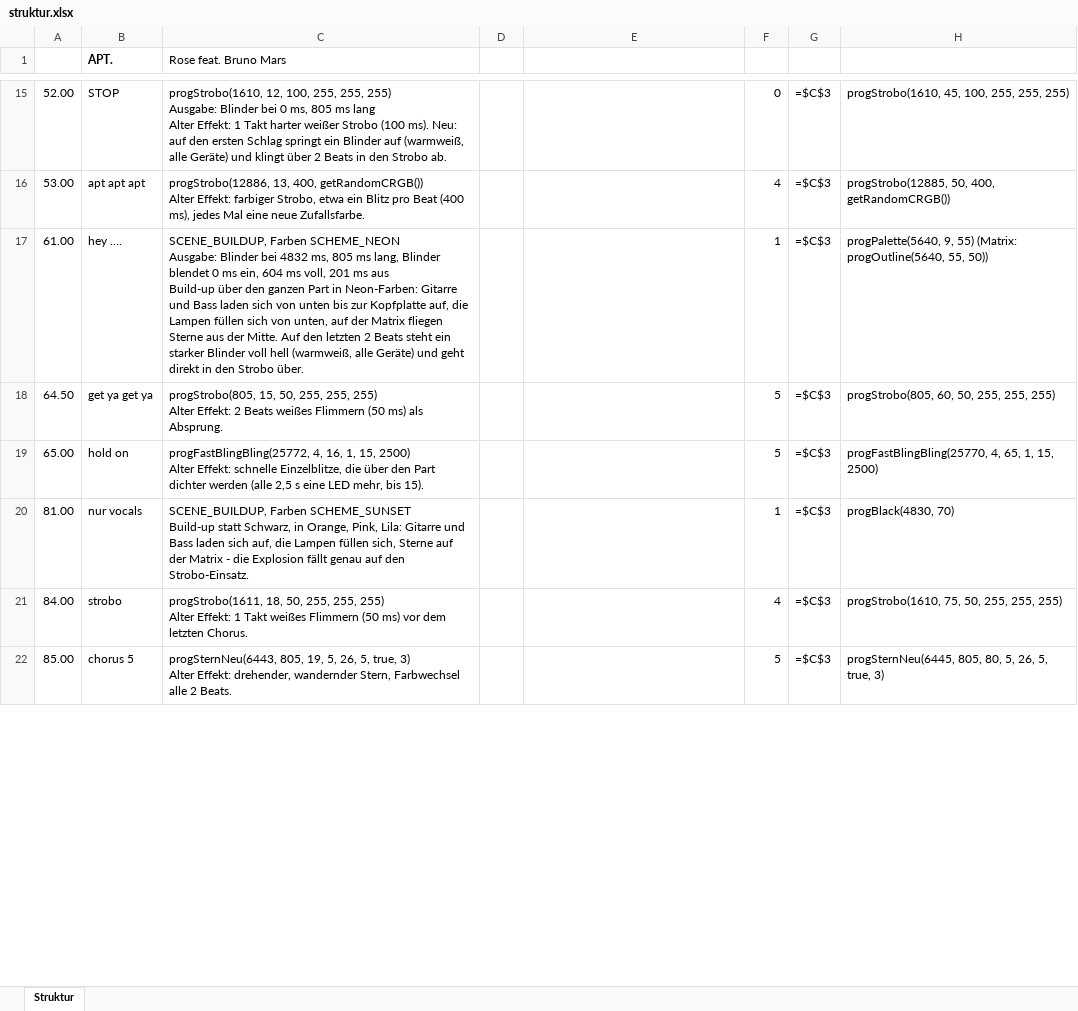
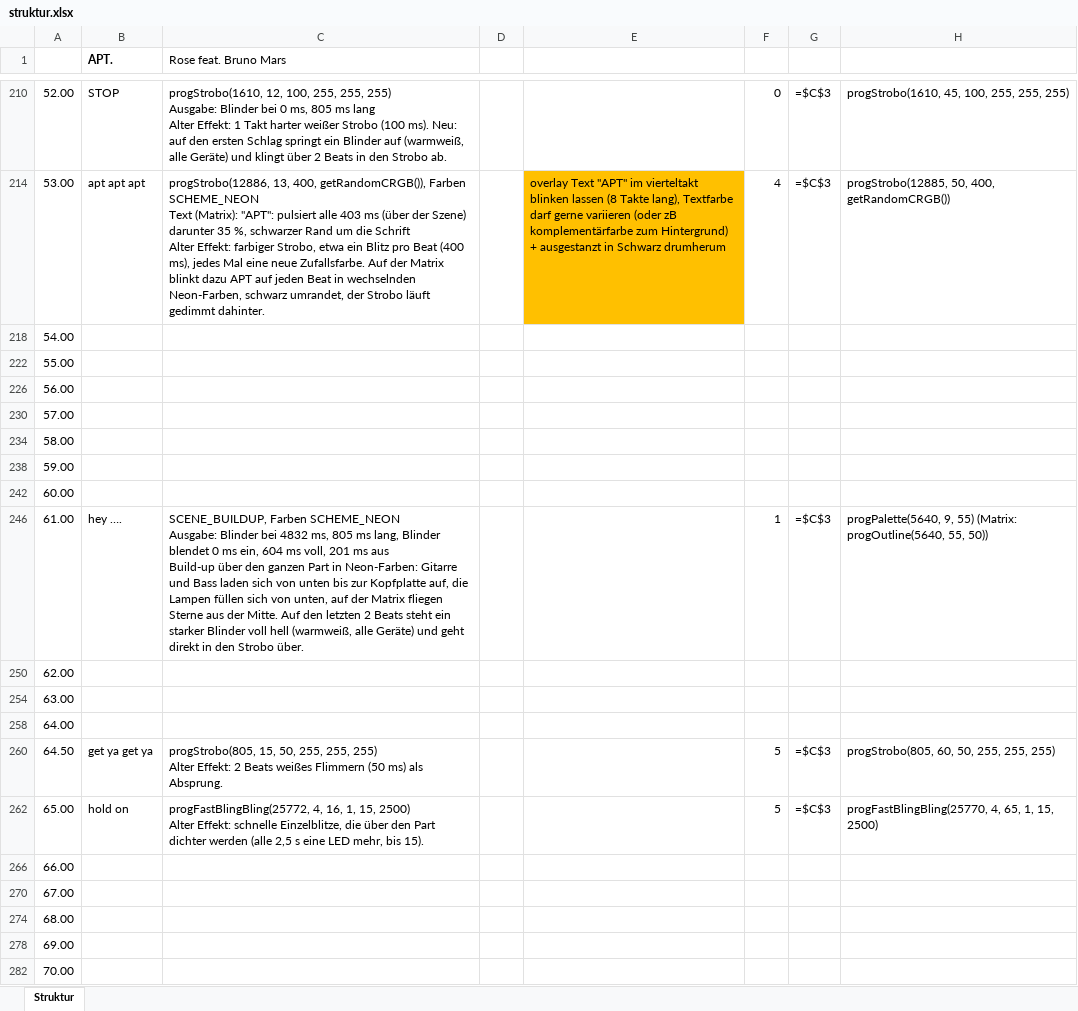
Before and after one commit to just4phil/LED-GIT_on_YULC, an Excel workbook: songs/Apt_v1/quelle/struktur.xlsx, sheet Struktur, drawn as a sheet; only a part is shown, gaps mark what is left out; the shorter side is filled out with more unchanged rows; values as stored, in another font and other column widths than the file's, no borders; formulas without a stored value are shown as written; addresses are those after the commit; ↵ is a line break in a cell; the diff covers the shown part only; the diff names each change by its address in the sheet, - before the commit and + after, or states it on an @@ line.

```diff
--- a/songs/Apt_v1/quelle/struktur.xlsx (sheet Struktur)
+++ b/songs/Apt_v1/quelle/struktur.xlsx (sheet Struktur)
-C214 (Rose feat. Bruno Mars): …13, 400, getRandomCRGB()) ↵ Alter Effekt: farbiger Strobo, etwa ein Blitz pro Beat (400 ms), jedes Mal eine neue Zufallsfarbe.
+C214 (Rose feat. Bruno Mars): …13, 400, getRandomCRGB()), Farben SCHEME_NEON ↵ Text (Matrix): "APT": pulsiert alle 403 ms (über der Szene) ↵ darunter 35 %, schwarzer Rand um die Schrift ↵ Alter Effekt: farbiger Strobo, etwa ein Blitz pro Beat (400 ms), jedes Mal eine neue Zufallsfarbe. Auf der Matrix blinkt dazu APT auf jeden Beat in wechselnden Neon-Farben, schwarz umrandet, der Strobo läuft gedimmt dahinter.
-E214: (empty)
+E214: overlay Text "APT" im vierteltakt blinken lassen (8 Takte lang), Textfarbe darf gerne variieren (oder zB komplementärfarbe zum Hintergrund) + ausgestanzt in Schwarz drumherum
-E214 fill: none
+E214 fill: #FFC000
+row 218: 54.00
+row 222: 55.00
+row 226: 56.00
+row 230: 57.00
+row 234: 58.00
+row 238: 59.00
+row 242: 60.00
+row 250: 62.00
+row 254: 63.00
+row 258: 64.00
+row 266: 66.00
+row 270: 67.00
+row 274: 68.00
+row 278: 69.00
+row 282: 70.00
```
Also changed, not shown: 81 added rows, 4 edited cells and cell formats elsewhere in this sheet, hidden cells, 14 other files.
